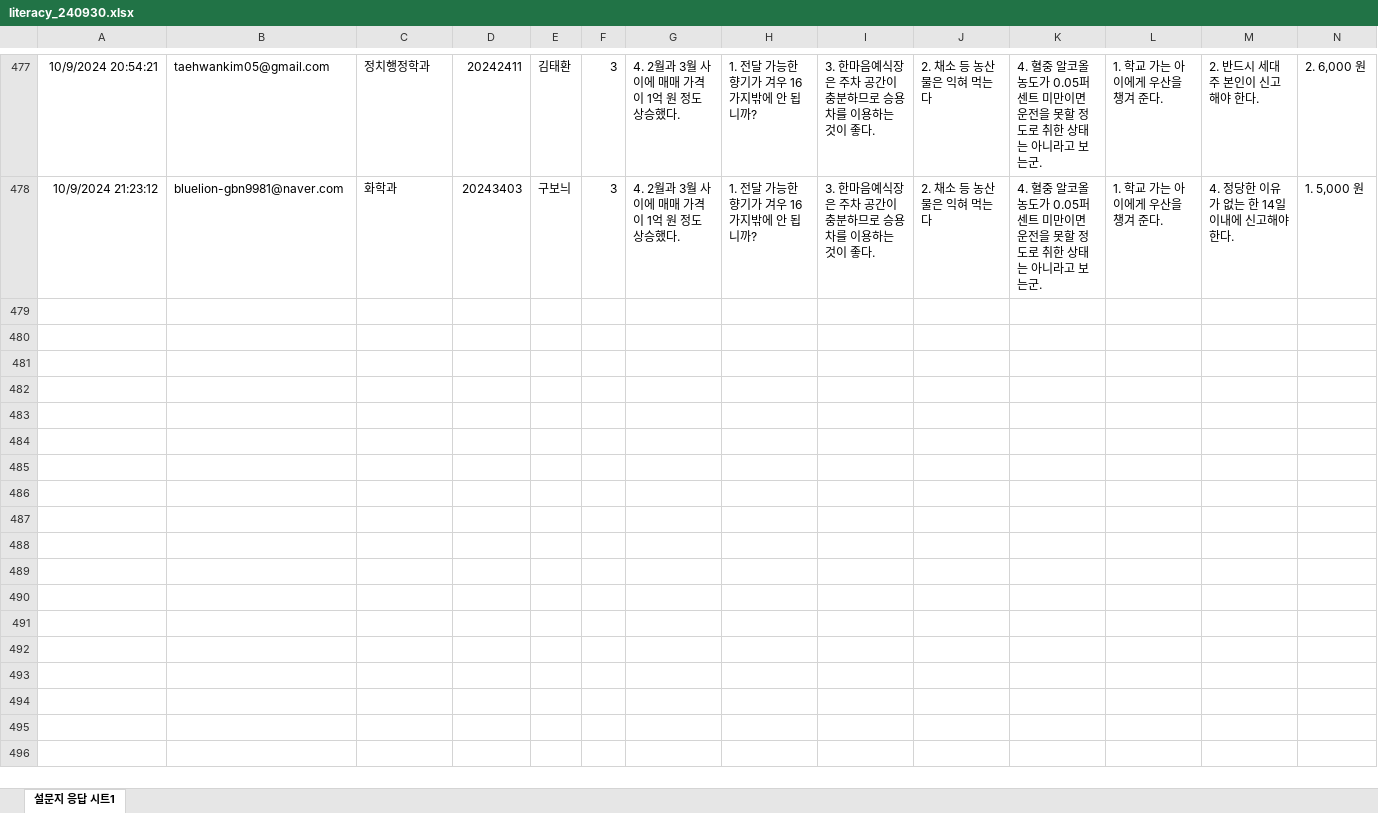
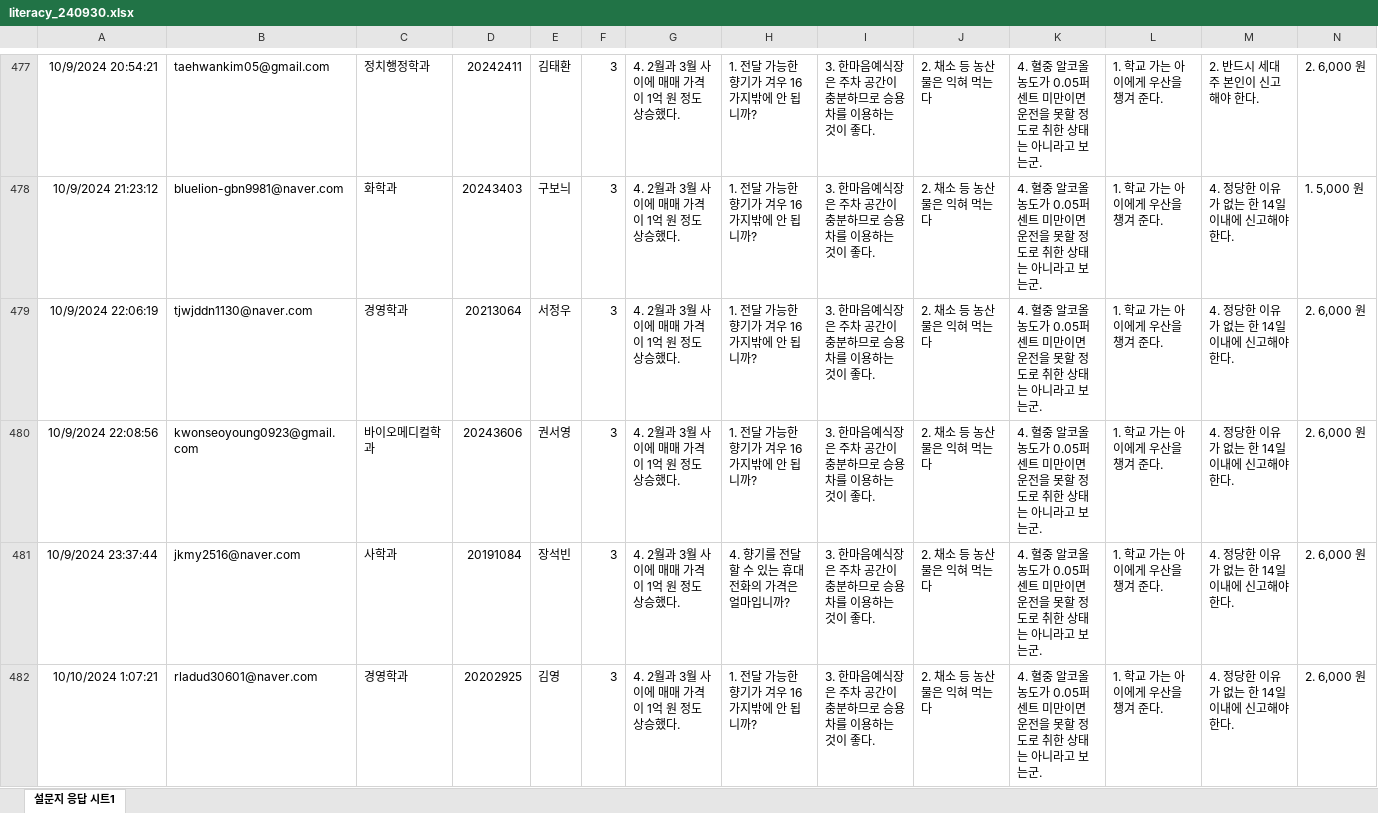
Before and after one commit to kwlee58/class202501, an Excel workbook: R/data/literacy_240930.xlsx, sheet 설문지 응답 시트1, drawn as a sheet; only a part is shown, gaps mark what is left out; values as stored, in another font and other column widths than the file's, no borders; table styles not drawn; rows hold the shown columns only; the diff covers the shown part only; the diff names each change by its address in the sheet, - before the commit and + after, or states it on an @@ line.

```diff
--- a/R/data/literacy_240930.xlsx (sheet 설문지 응답 시트1)
+++ b/R/data/literacy_240930.xlsx (sheet 설문지 응답 시트1)
+row 479: 10/9/2024 22:06:19 | tjwjddn1130@naver.com | 경영학과 | 20213064 | 서정우 | 3 | 4. 2월과 3월 사이에 매매 가격이 1억 원 정도 상승했다. | 1. 전달 가능한 향기가 겨우 16가지밖에 안 됩니까? | 3. 한마음예식장은 주차 공간이 충분하므로 승용차를 이용하는 것이 좋다. | 2. 채소 등 농산물은 익혀 먹는다 | 4. 혈중 알코올 농도가 0.05퍼센트 미만이면 운전을 못할 정도로 취한 상태는 아니라고 보는군. | 1. 학교 가는 아이에게 우산을 챙겨 준다. | 4. 정당한 이유가 없는 한 14일 이내에 신고해야 한다. | 2. 6,000 원
+row 480: 10/9/2024 22:08:56 | kwonseoyoung0923@gmail.com | 바이오메디컬학과 | 20243606 | 권서영 | 3 | 4. 2월과 3월 사이에 매매 가격이 1억 원 정도 상승했다. | 1. 전달 가능한 향기가 겨우 16가지밖에 안 됩니까? | 3. 한마음예식장은 주차 공간이 충분하므로 승용차를 이용하는 것이 좋다. | 2. 채소 등 농산물은 익혀 먹는다 | 4. 혈중 알코올 농도가 0.05퍼센트 미만이면 운전을 못할 정도로 취한 상태는 아니라고 보는군. | 1. 학교 가는 아이에게 우산을 챙겨 준다. | 4. 정당한 이유가 없는 한 14일 이내에 신고해야 한다. | 2. 6,000 원
+row 481: 10/9/2024 23:37:44 | jkmy2516@naver.com | 사학과 | 20191084 | 장석빈 | 3 | 4. 2월과 3월 사이에 매매 가격이 1억 원 정도 상승했다. | 4. 향기를 전달할 수 있는 휴대전화의 가격은 얼마입니까? | 3. 한마음예식장은 주차 공간이 충분하므로 승용차를 이용하는 것이 좋다. | 2. 채소 등 농산물은 익혀 먹는다 | 4. 혈중 알코올 농도가 0.05퍼센트 미만이면 운전을 못할 정도로 취한 상태는 아니라고 보는군. | 1. 학교 가는 아이에게 우산을 챙겨 준다. | 4. 정당한 이유가 없는 한 14일 이내에 신고해야 한다. | 2. 6,000 원
+row 482: 10/10/2024 1:07:21 | rladud30601@naver.com | 경영학과 | 20202925 | 김영 | 3 | 4. 2월과 3월 사이에 매매 가격이 1억 원 정도 상승했다. | 1. 전달 가능한 향기가 겨우 16가지밖에 안 됩니까? | 3. 한마음예식장은 주차 공간이 충분하므로 승용차를 이용하는 것이 좋다. | 2. 채소 등 농산물은 익혀 먹는다 | 4. 혈중 알코올 농도가 0.05퍼센트 미만이면 운전을 못할 정도로 취한 상태는 아니라고 보는군. | 1. 학교 가는 아이에게 우산을 챙겨 준다. | 4. 정당한 이유가 없는 한 14일 이내에 신고해야 한다. | 2. 6,000 원
```
Also changed, not shown: 4 added rows elsewhere in this sheet, R/data/literacy_240930_tmp.xlsx, R/data/quiz240930.xlsx, 21 other files.
